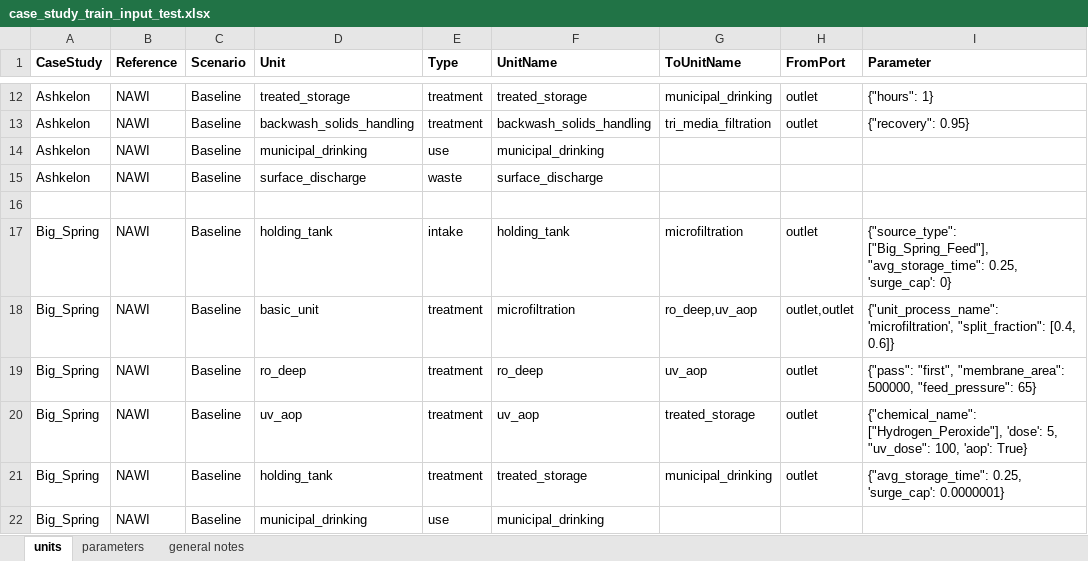
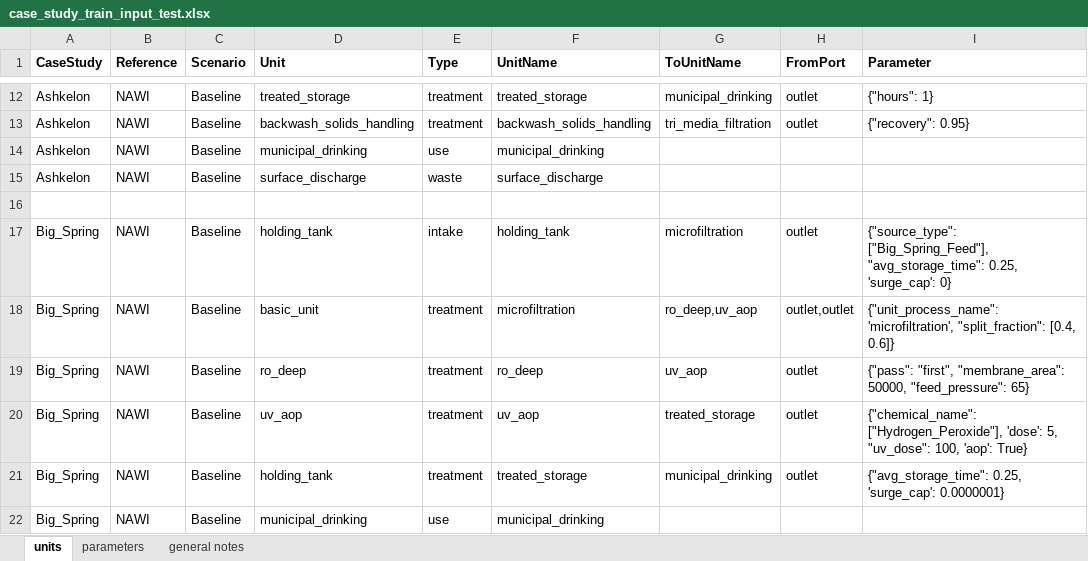
Before and after one commit to NREL/WaterTAP3, an Excel workbook: IDAES-WaterTAP3_v2/data/case_study_train_input_test.xlsx, sheet units, drawn as a sheet; only a part is shown, gaps mark what is left out; values as stored, in another font and other column widths than the file's, no borders; the diff names each change by its address in the sheet, - before the commit and + after, or states it on an @@ line.

Commit message:
updates to excel and csvs to run with RO deep changes

```diff
--- a/IDAES-WaterTAP3_v2/data/case_study_train_input_test.xlsx (sheet units)
+++ b/IDAES-WaterTAP3_v2/data/case_study_train_input_test.xlsx (sheet units)
-I19 (Parameter): …"first", "membrane_area": 500000, "feed_pressure": 65}
+I19 (Parameter): …"first", "membrane_area": 50000, "feed_pressure": 65}
```
Also changed, not shown: 2 other files.
